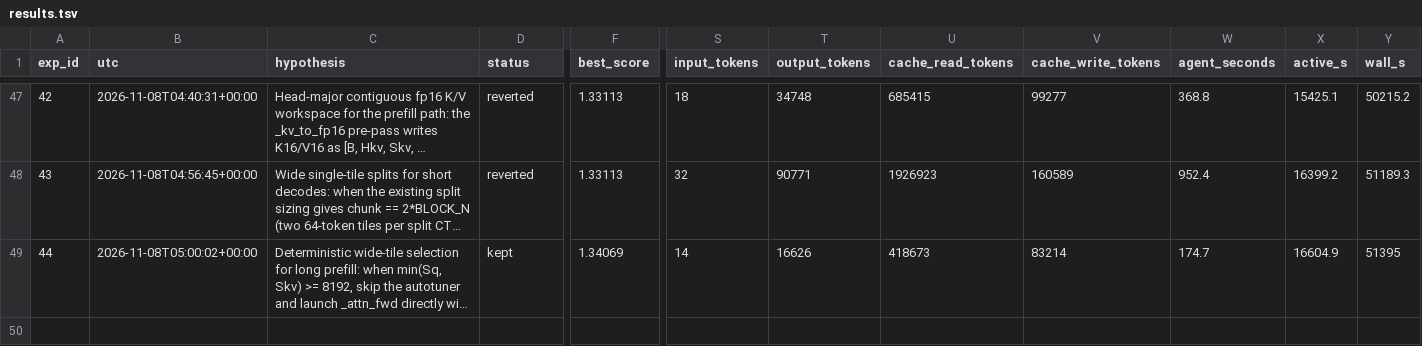
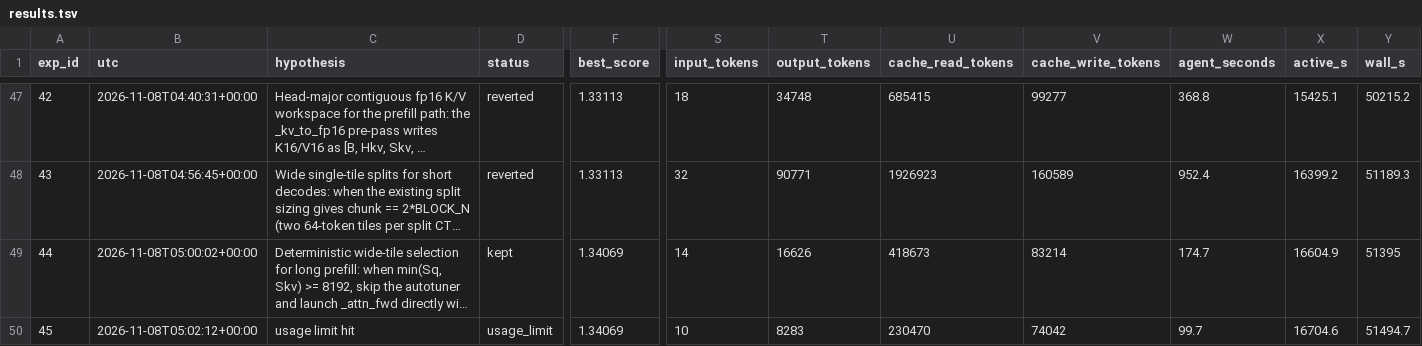
Before and after one commit to chowfi/kernels, a TSV file: results.tsv, drawn as a sheet; only a part is shown, gaps mark what is left out; long unchanged cells end in …; rows hold the shown columns only; the diff names each change by its address in the sheet, - before the commit and + after, or states it on an @@ line.

Commit message:
exp 45 log (usage_limit)

```diff
--- a/results.tsv
+++ b/results.tsv
+row 50: 45 | 2026-11-08T05:02:12+00:00 | usage limit hit | usage_limit | 1.34069 | 10 | 8283 | 230470 | 74042 | 99.7 | 16704.6 | 51494.7
```
Also changed, not shown: 4 other files.
